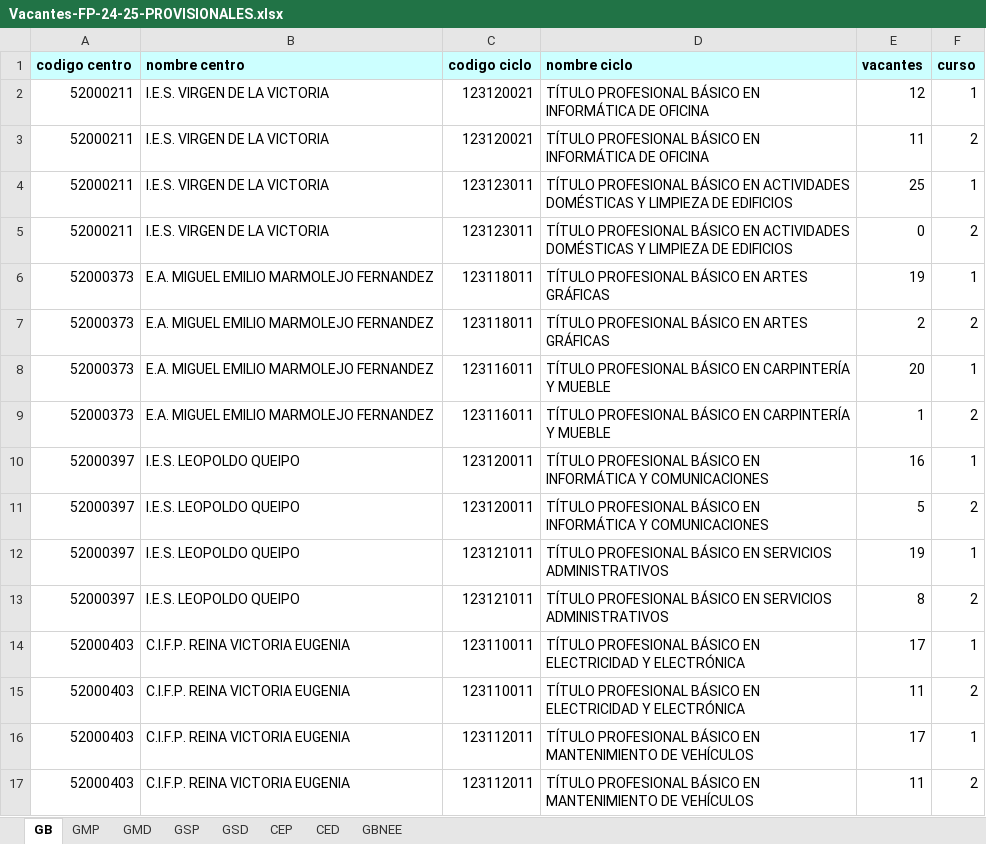
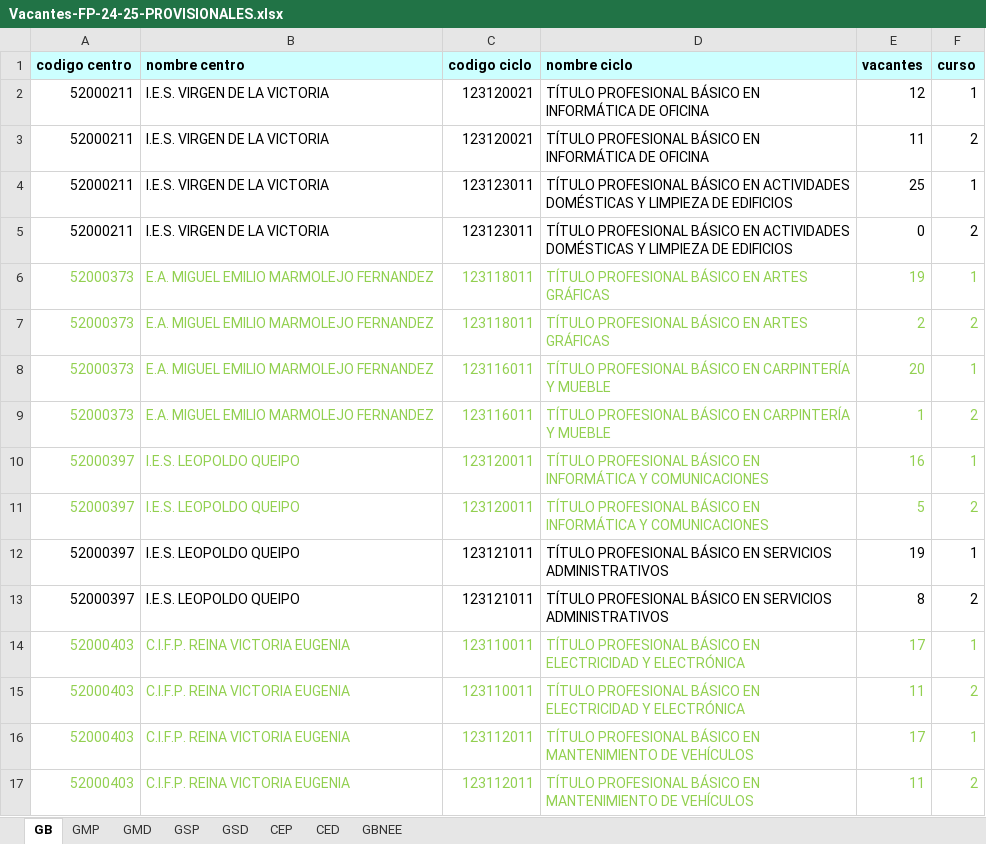
Before and after one commit to javierlme/cideac, an Excel workbook: FicherosEntrada/2024/Exportaciones-MELILLA/10-07-2024/10-07-2/Vacantes-FP-24-25-PROVISIONALES.xlsx, sheet GB, drawn as a sheet; only a part is shown; values as stored, in another font and other column widths than the file's, no borders; conditional formats not drawn; the diff covers the shown part only; the diff names each change by its address in the sheet, - before the commit and + after, or states it on an @@ line.

```diff
--- a/FicherosEntrada/2024/Exportaciones-MELILLA/10-07-2024/10-07-2/Vacantes-FP-24-25-PROVISIONALES.xlsx (sheet GB)
+++ b/FicherosEntrada/2024/Exportaciones-MELILLA/10-07-2024/10-07-2/Vacantes-FP-24-25-PROVISIONALES.xlsx (sheet GB)
-A6:F11 text colour: black
+A6:F11 text colour: #92D050
-A14:F17 text colour: black
+A14:F17 text colour: #92D050
```
Also changed, not shown: cell formats elsewhere in this sheet, sheet GSD, sheet GMP, sheet GSP, 5 other files.
